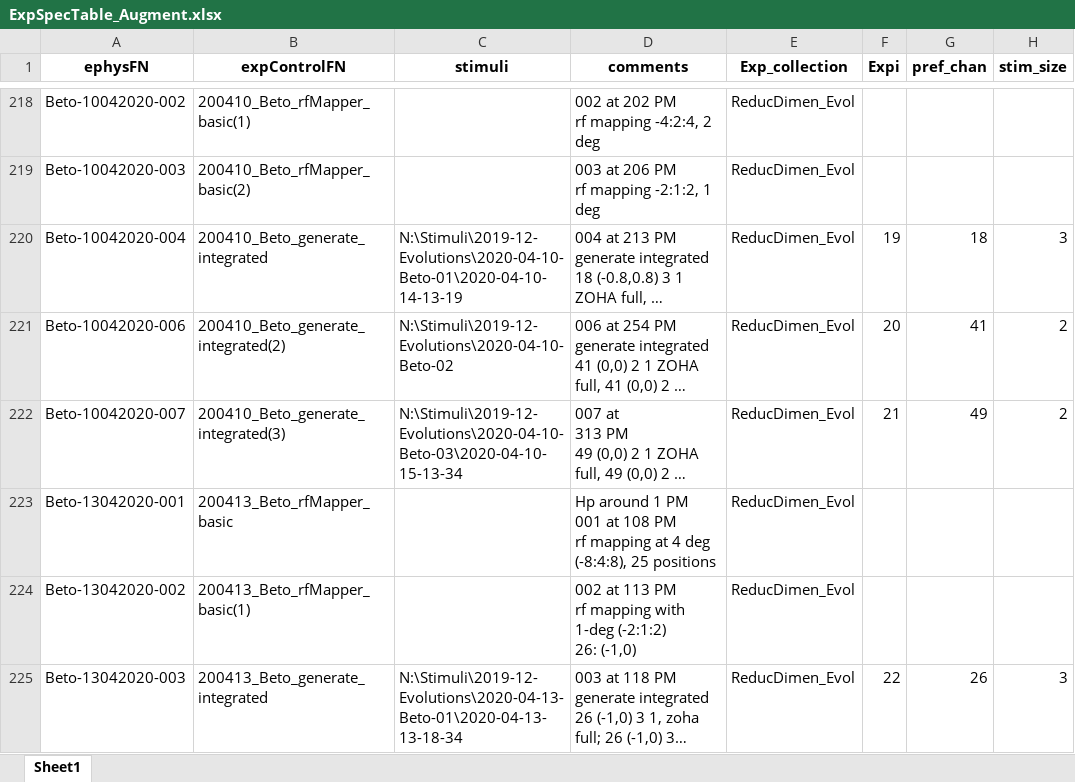
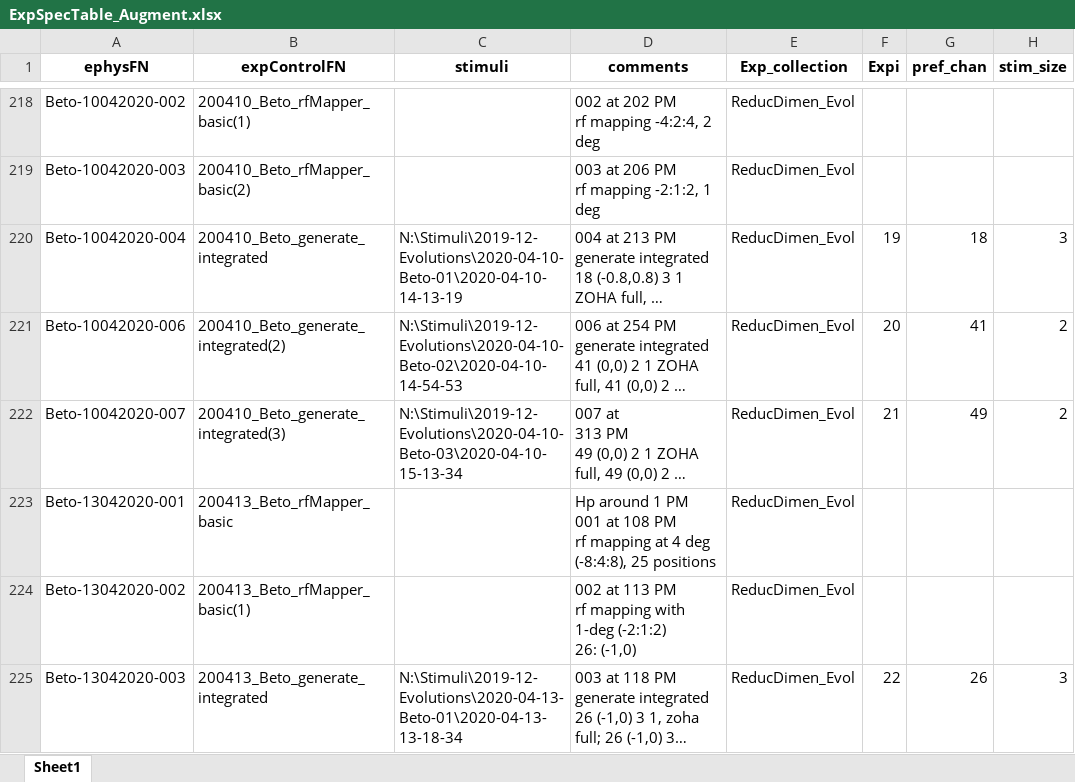
Before and after one commit to Animadversio/Monkey_Visual_Experiment_Data_Processing, an Excel workbook: ExpSpecTable_Augment.xlsx, sheet Sheet1, drawn as a sheet; only a part is shown, gaps mark what is left out; long unchanged cells end in …; values as stored, in another font and other column widths than the file's, no borders; the diff names each change by its address in the sheet, - before the commit and + after, or states it on an @@ line.

```diff
--- a/ExpSpecTable_Augment.xlsx (sheet Sheet1)
+++ b/ExpSpecTable_Augment.xlsx (sheet Sheet1)
-C221 (stimuli): N:\Stimuli\2019-12-Evolutions\2020-04-10-Beto-02
+C221 (stimuli): N:\Stimuli\2019-12-Evolutions\2020-04-10-Beto-02\2020-04-10-14-54-53
```
Also changed, not shown: 8 other files.
